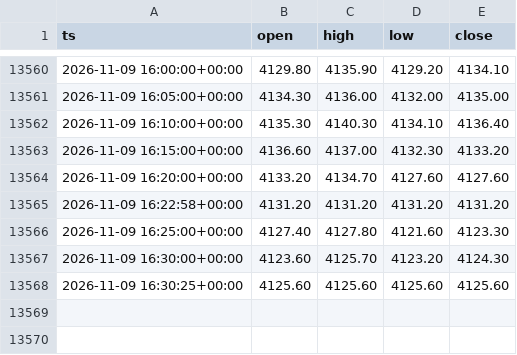
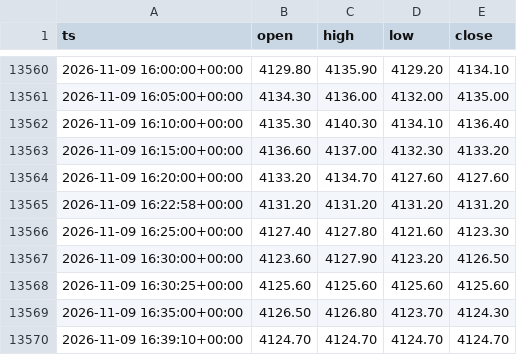
Before and after one commit to SaurHub007/lbma-gold-fix-monitor, a CSV file: data/prices_5m.csv, drawn as a sheet; only a part is shown, gaps mark what is left out.

```diff
--- a/data/prices_5m.csv
+++ b/data/prices_5m.csv
@@ -13566,3 +13566,5 @@ ts,open,high,low,close
 2026-11-09 16:25:00+00:00,4127.40,4127.80,4121.60,4123.30
-2026-11-09 16:30:00+00:00,4123.60,4125.70,4123.20,4124.30
+2026-11-09 16:30:00+00:00,4123.60,4127.90,4123.20,4126.50
 2026-11-09 16:30:25+00:00,4125.60,4125.60,4125.60,4125.60
+2026-11-09 16:35:00+00:00,4126.50,4126.80,4123.70,4124.30
+2026-11-09 16:39:10+00:00,4124.70,4124.70,4124.70,4124.70
```
Also changed, not shown: 2 other files.
